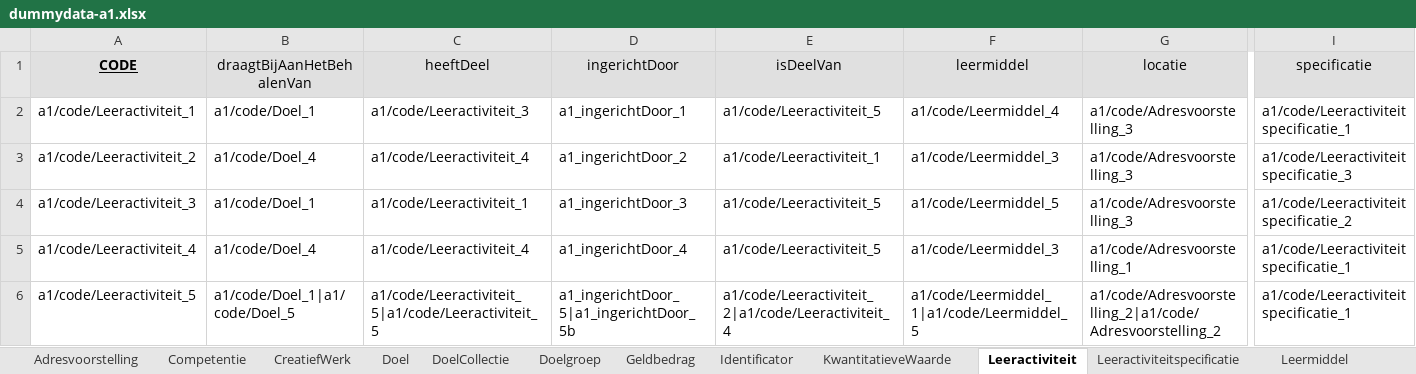
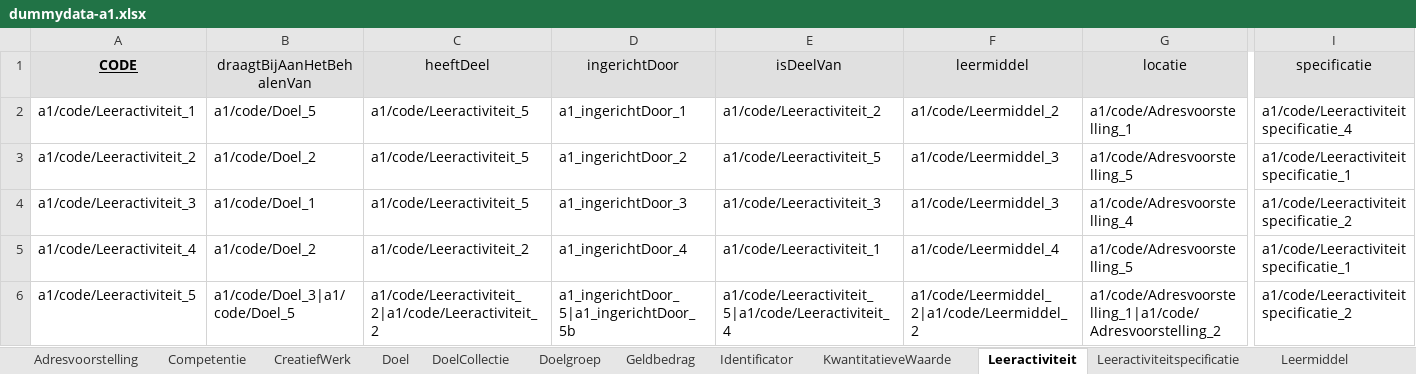
Before and after one commit to RMLio/implementation-process-pipeline, an Excel workbook: example-data/dummydata-a1.xlsx, sheet Leeractiviteit, drawn as a sheet; only a part is shown, gaps mark what is left out; values as stored, in another font and other column widths than the file's, no borders; the diff names each change by its address in the sheet, - before the commit and + after, or states it on an @@ line.

```diff
--- a/example-data/dummydata-a1.xlsx (sheet Leeractiviteit)
+++ b/example-data/dummydata-a1.xlsx (sheet Leeractiviteit)
-B2 (draagtBijAanHetBehalenVan): a1/code/Doel_1
+B2 (draagtBijAanHetBehalenVan): a1/code/Doel_5
-C2 (heeftDeel): a1/code/Leeractiviteit_3
+C2 (heeftDeel): a1/code/Leeractiviteit_5
-E2 (isDeelVan): a1/code/Leeractiviteit_5
+E2 (isDeelVan): a1/code/Leeractiviteit_2
-F2 (leermiddel): a1/code/Leermiddel_4
+F2 (leermiddel): a1/code/Leermiddel_2
-G2 (locatie): a1/code/Adresvoorstelling_3
+G2 (locatie): a1/code/Adresvoorstelling_1
-I2 (specificatie): a1/code/Leeractiviteitspecificatie_1
+I2 (specificatie): a1/code/Leeractiviteitspecificatie_4
-B3 (draagtBijAanHetBehalenVan): a1/code/Doel_4
+B3 (draagtBijAanHetBehalenVan): a1/code/Doel_2
-C3 (heeftDeel): a1/code/Leeractiviteit_4
+C3 (heeftDeel): a1/code/Leeractiviteit_5
-E3 (isDeelVan): a1/code/Leeractiviteit_1
+E3 (isDeelVan): a1/code/Leeractiviteit_5
-G3 (locatie): a1/code/Adresvoorstelling_3
+G3 (locatie): a1/code/Adresvoorstelling_5
-I3 (specificatie): a1/code/Leeractiviteitspecificatie_3
+I3 (specificatie): a1/code/Leeractiviteitspecificatie_1
-C4 (heeftDeel): a1/code/Leeractiviteit_1
+C4 (heeftDeel): a1/code/Leeractiviteit_5
-E4 (isDeelVan): a1/code/Leeractiviteit_5
+E4 (isDeelVan): a1/code/Leeractiviteit_3
-F4 (leermiddel): a1/code/Leermiddel_5
+F4 (leermiddel): a1/code/Leermiddel_3
-G4 (locatie): a1/code/Adresvoorstelling_3
+G4 (locatie): a1/code/Adresvoorstelling_4
-B5 (draagtBijAanHetBehalenVan): a1/code/Doel_4
+B5 (draagtBijAanHetBehalenVan): a1/code/Doel_2
-C5 (heeftDeel): a1/code/Leeractiviteit_4
+C5 (heeftDeel): a1/code/Leeractiviteit_2
-E5 (isDeelVan): a1/code/Leeractiviteit_5
+E5 (isDeelVan): a1/code/Leeractiviteit_1
-F5 (leermiddel): a1/code/Leermiddel_3
+F5 (leermiddel): a1/code/Leermiddel_4
-G5 (locatie): a1/code/Adresvoorstelling_1
+G5 (locatie): a1/code/Adresvoorstelling_5
-B6 (draagtBijAanHetBehalenVan): a1/code/Doel_1|a1/code/Doel_5
+B6 (draagtBijAanHetBehalenVan): a1/code/Doel_3|a1/code/Doel_5
-C6 (heeftDeel): a1/code/Leeractiviteit_5|a1/code/Leeractiviteit_5
+C6 (heeftDeel): a1/code/Leeractiviteit_2|a1/code/Leeractiviteit_2
-E6 (isDeelVan): a1/code/Leeractiviteit_2|a1/code/Leeractiviteit_4
+E6 (isDeelVan): a1/code/Leeractiviteit_5|a1/code/Leeractiviteit_4
-F6 (leermiddel): a1/code/Leermiddel_1|a1/code/Leermiddel_5
+F6 (leermiddel): a1/code/Leermiddel_2|a1/code/Leermiddel_2
-G6 (locatie): a1/code/Adresvoorstelling_2|a1/code/Adresvoorstelling_2
+G6 (locatie): a1/code/Adresvoorstelling_1|a1/code/Adresvoorstelling_2
-I6 (specificatie): a1/code/Leeractiviteitspecificatie_1
+I6 (specificatie): a1/code/Leeractiviteitspecificatie_2
```
Also changed, not shown: sheet Doel, sheet Leeractiviteitspecificatie, sheet Leermiddel, sheet Openingsurenspecificatie, sheet CreatiefWerk, sheet LeermiddelElement, 2 more sheets, example-data/dummydata-a2.xlsx, template.xlsx.
